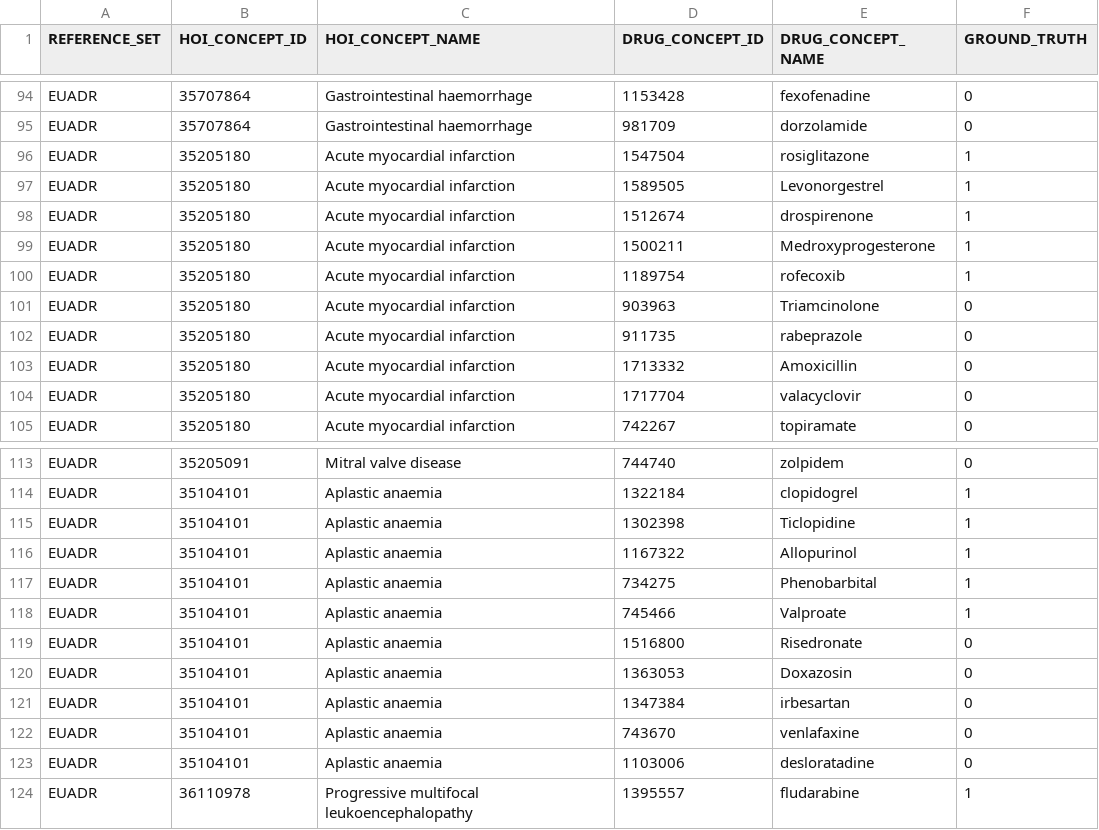
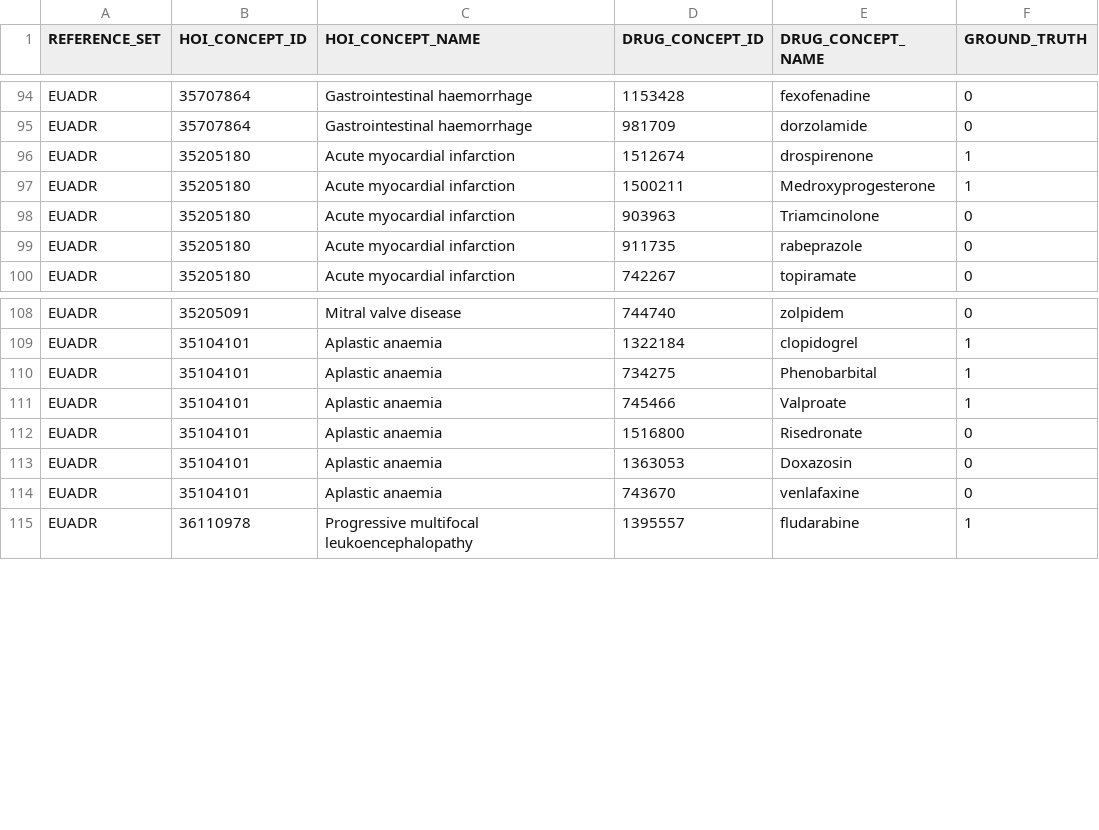
Before and after one commit to OHDSI/KnowledgeBase, a CSV file: LAERTES/Schema/postgresql/test-reference-data/LU_REF_SET_DRUG_HOI_DEF.csv, drawn as a sheet; only a part is shown, gaps mark what is left out; the diff names each change by its address in the sheet, - before the commit and + after, or states it on an @@ line.

```diff
--- a/LAERTES/Schema/postgresql/test-reference-data/LU_REF_SET_DRUG_HOI_DEF.csv
+++ b/LAERTES/Schema/postgresql/test-reference-data/LU_REF_SET_DRUG_HOI_DEF.csv
-row 96: EUADR | 35205180 | Acute myocardial infarction | 1547504 | rosiglitazone | 1
-row 97: EUADR | 35205180 | Acute myocardial infarction | 1589505 | Levonorgestrel | 1
-row 100: EUADR | 35205180 | Acute myocardial infarction | 1189754 | rofecoxib | 1
-row 103: EUADR | 35205180 | Acute myocardial infarction | 1713332 | Amoxicillin | 0
-row 104: EUADR | 35205180 | Acute myocardial infarction | 1717704 | valacyclovir | 0
-row 115: EUADR | 35104101 | Aplastic anaemia | 1302398 | Ticlopidine | 1
-row 116: EUADR | 35104101 | Aplastic anaemia | 1167322 | Allopurinol | 1
-row 121: EUADR | 35104101 | Aplastic anaemia | 1347384 | irbesartan | 0
-row 123: EUADR | 35104101 | Aplastic anaemia | 1103006 | desloratadine | 0
```
Also changed, not shown: 1 other file.
